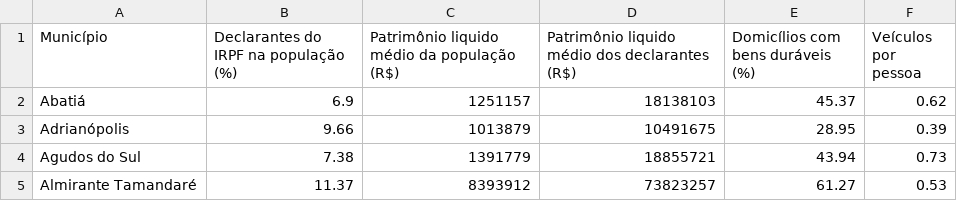
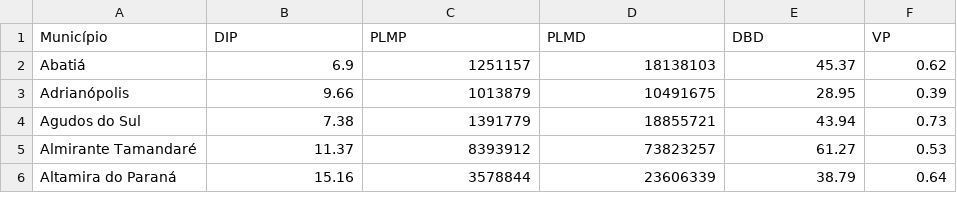
Before and after one commit to jhbricks/mapades, a CSV file: dados/csv/riqueza.csv, drawn as a sheet; only a part is shown; the shorter side is filled out with more unchanged rows.

Commit message:
Update riqueza.csv

```diff
--- a/dados/csv/riqueza.csv
+++ b/dados/csv/riqueza.csv
@@ -1,2 +1,2 @@
-Município,Declarantes do IRPF na população (%),Patrimônio liquido médio da população (R$),Patrimônio liquido médio dos declarantes (R$),Domicílios com bens duráveis (%),Veículos por pessoa
+Município,DIP,PLMP,PLMD,DBD,VP
 Abatiá,6.9,1251157,18138103,45.37,0.62
```
